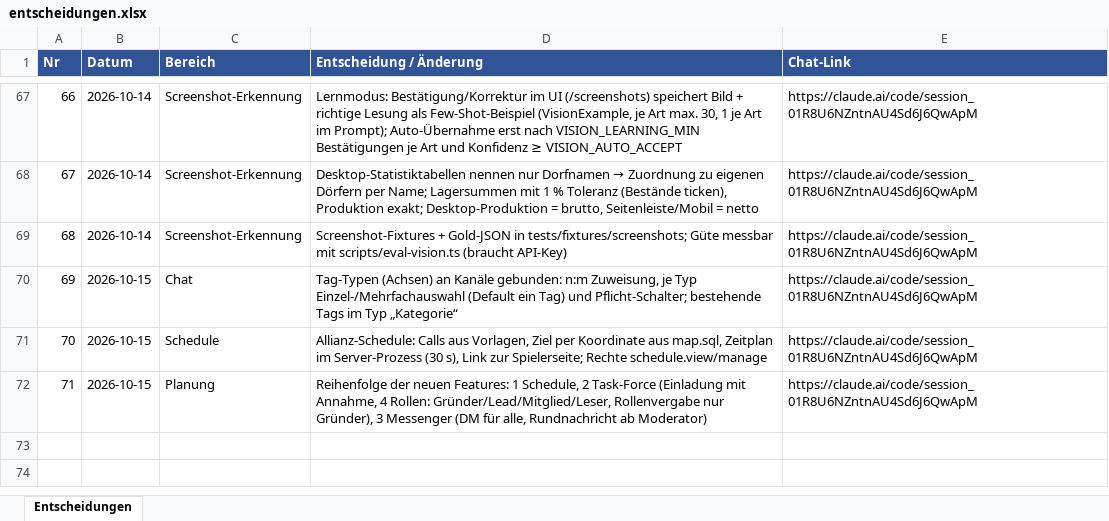
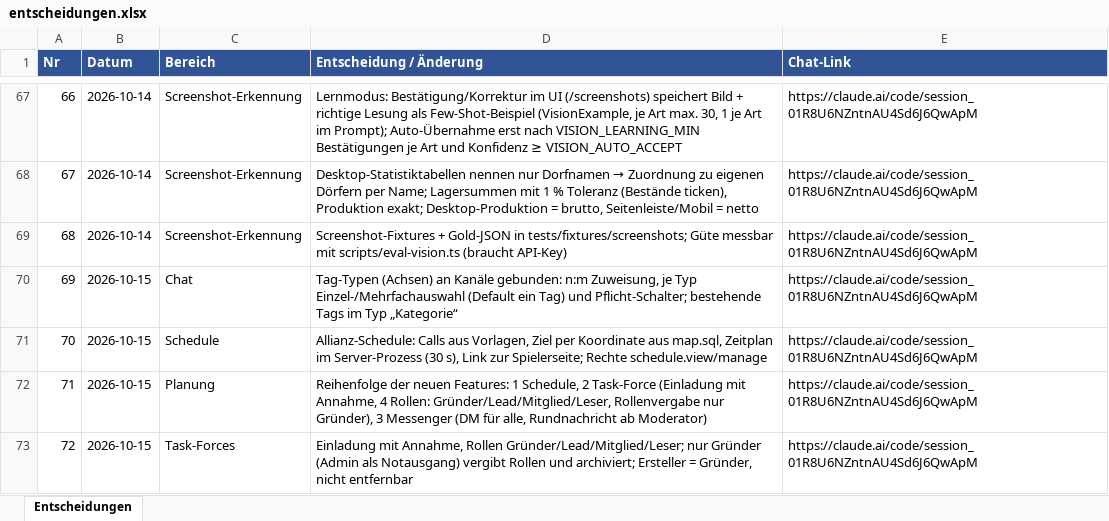
Before and after one commit to mgryfe95/travian-ally-tool, an Excel workbook: docs/projectos/entscheidungen.xlsx, sheet Entscheidungen, drawn as a sheet; only a part is shown, gaps mark what is left out; values as stored, in another font and other column widths than the file's, no borders; the diff names each change by its address in the sheet, - before the commit and + after, or states it on an @@ line.

```diff
--- a/docs/projectos/entscheidungen.xlsx (sheet Entscheidungen)
+++ b/docs/projectos/entscheidungen.xlsx (sheet Entscheidungen)
+row 73: 72 | 2026-10-15 | Task-Forces | Einladung mit Annahme, Rollen Gründer/Lead/Mitglied/Leser; nur Gründer (Admin als Notausgang) vergibt Rollen und archiviert; Ersteller = Gründer, nicht entfernbar | https://claude.ai/code/session_01R8U6NZntnAU4Sd6J6QwApM
```
Also changed, not shown: 12 other files.
